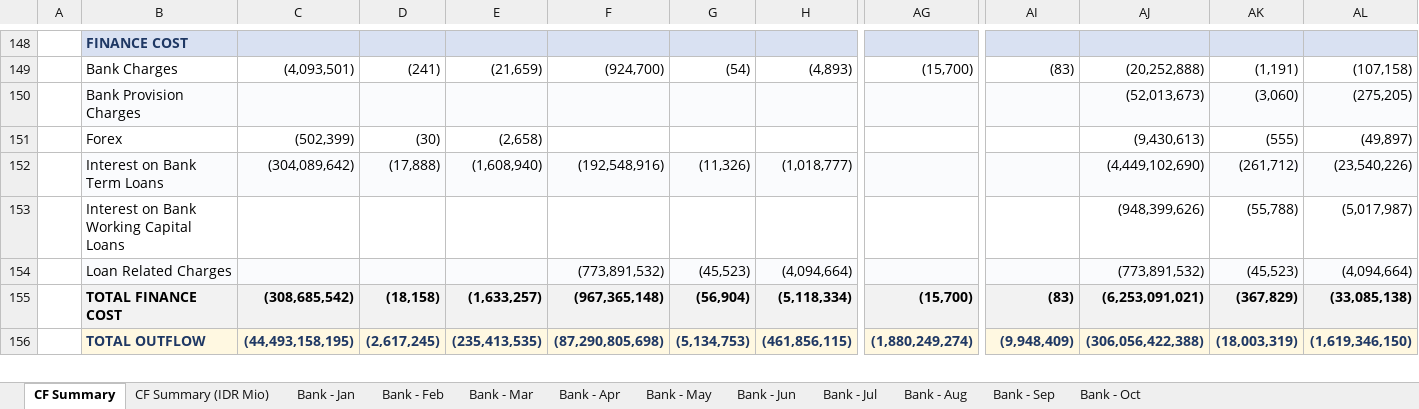
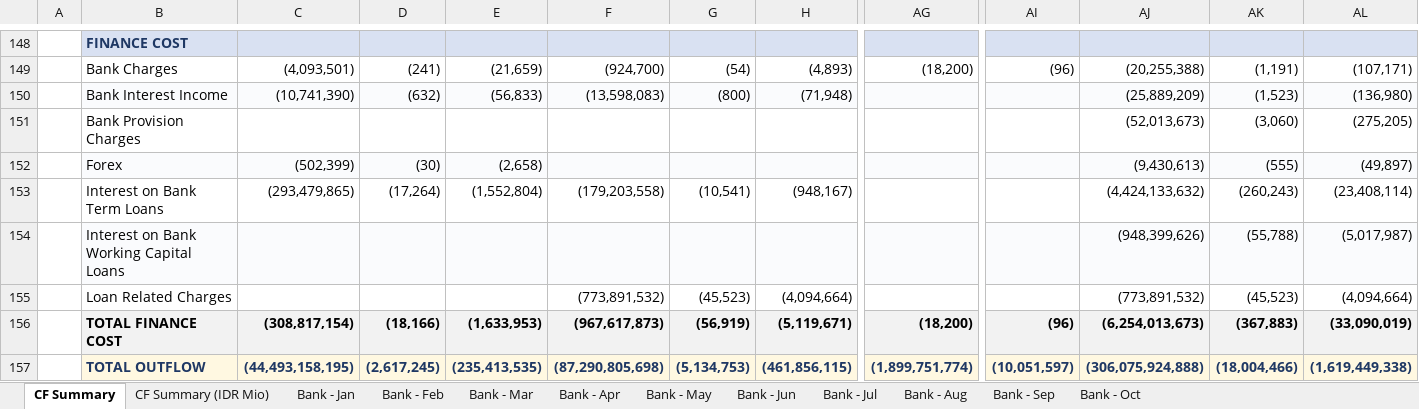
Before and after one commit to finmanagerindonesia-dev/psi-cash-dashboard, an Excel workbook: public/PSI Cash Flow Report.xlsx, sheet CF Summary, drawn as a sheet; only a part is shown, gaps mark what is left out; values as stored, in another font and other column widths than the file's, no borders; removed rows and columns are numbered as before the commit, all else as after; rows hold the shown columns only; the diff covers the shown part only; the diff names each change by its address in the sheet, - before the commit and + after, or states it on an @@ line.

```diff
--- a/public/PSI Cash Flow Report.xlsx (sheet CF Summary)
+++ b/public/PSI Cash Flow Report.xlsx (sheet CF Summary)
-AG149: (15,700)
+AG149: (18,200)
-AI149: (83)
+AI149: (96)
-AJ149: (20,252,888)
+AJ149: (20,255,388)
-AL149: (107,158)
+AL149: (107,171)
+row 150:  | Bank Interest Income | (10,741,390) | (632) | (56,833) | (13,598,083) | (800) | (71,948) |  |  | (25,889,209) | (1,523) | (136,980)
-B151:AL151 fill: #FAFBFD
+B151:AL151 fill: none
-B152:AL152 fill: none
+B152:AL152 fill: #FAFBFD
-row 152:  | Interest on Bank Term Loans | (304,089,642) | (17,888) | (1,608,940) | (192,548,916) | (11,326) | (1,018,777) |  |  | (4,449,102,690) | (261,712) | (23,540,226)
+row 153:  | Interest on Bank Term Loans | (293,479,865) | (17,264) | (1,552,804) | (179,203,558) | (10,541) | (948,167) |  |  | (4,424,133,632) | (260,243) | (23,408,114)
-B154:AL154 fill: none
+B154:AL154 fill: #FAFBFD
-B155:AL155 fill: #FAFBFD
+B155:AL155 fill: none
-C156: (308,685,542)
+C156: (308,817,154)
-D156: (18,158)
+D156: (18,166)
-E156: (1,633,257)
+E156: (1,633,953)
-F156: (967,365,148)
+F156: (967,617,873)
-G156: (56,904)
+G156: (56,919)
-H156: (5,118,334)
+H156: (5,119,671)
-AG156: (15,700)
+AG156: (18,200)
-AI156: (83)
+AI156: (96)
-AJ156: (6,253,091,021)
+AJ156: (6,254,013,673)
-AK156: (367,829)
+AK156: (367,883)
-AL156: (33,085,138)
+AL156: (33,090,019)
-AG157: (1,880,249,274)
+AG157: (1,899,751,774)
-AI157: (9,948,409)
+AI157: (10,051,597)
-AJ157: (306,056,422,388)
+AJ157: (306,075,924,888)
-AK157: (18,003,319)
+AK157: (18,004,466)
-AL157: (1,619,346,150)
+AL157: (1,619,449,338)
```
Also changed, not shown: 193 edited cells and cell formats elsewhere in this sheet, sheet CF Summary (IDR Mio), sheet Bank - Oct, 3 other files.
